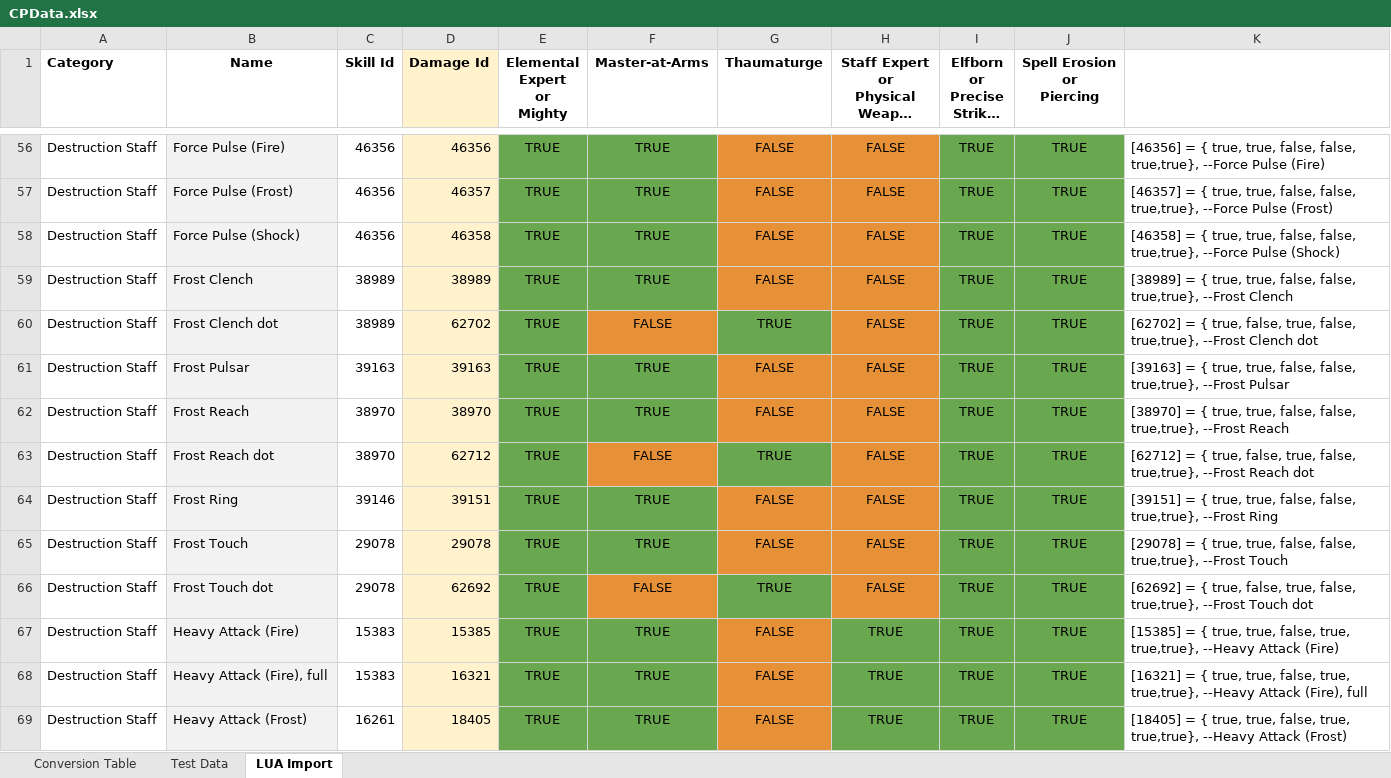
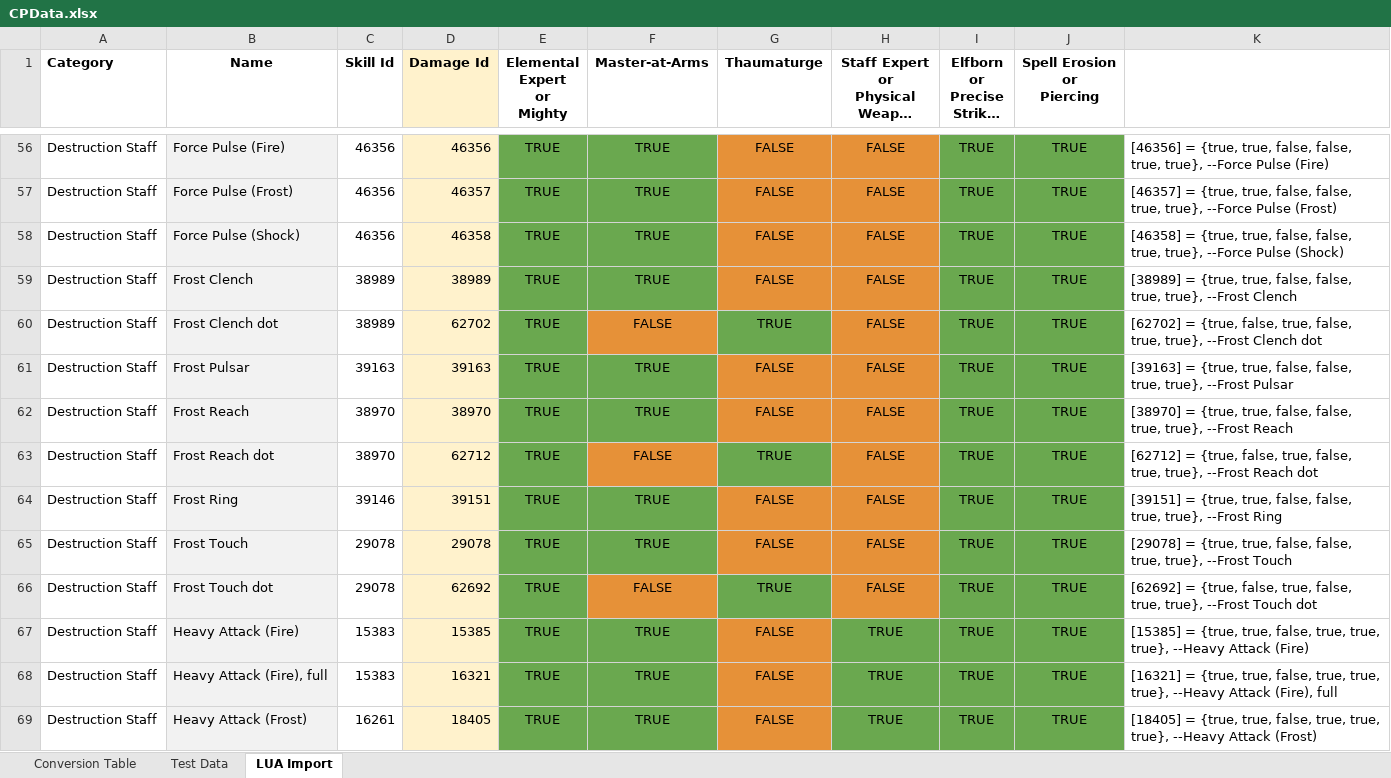
Before and after one commit to Solinur/Constellations, an Excel workbook: CPData.xlsx, sheet LUA Import, drawn as a sheet; only a part is shown, gaps mark what is left out; long unchanged cells end in …; values as stored, in another font and other column widths than the file's, no borders; the diff covers the shown part only; the diff names each change by its address in the sheet, - before the commit and + after, or states it on an @@ line.

```diff
--- a/CPData.xlsx (sheet LUA Import)
+++ b/CPData.xlsx (sheet LUA Import)
-K56: [46356] = { true, true, false, false, true,true}, --Force Pulse…
+K56: [46356] = {true, true, false, false, true, true}, --Force Pulse…
-K57: [46357] = { true, true, false, false, true,true}, --Force Pulse…
+K57: [46357] = {true, true, false, false, true, true}, --Force Pulse…
-K58: [46358] = { true, true, false, false, true,true}, --Force Pulse…
+K58: [46358] = {true, true, false, false, true, true}, --Force Pulse…
-K59: [38989] = { true, true, false, false, true,true}, --Frost Clench
+K59: [38989] = {true, true, false, false, true, true}, --Frost Clench
-K60: [62702] = { true, false, true, false, true,true}, --Frost Clench…
+K60: [62702] = {true, false, true, false, true, true}, --Frost Clench…
-K61: [39163] = { true, true, false, false, true,true}, --Frost Pulsar
+K61: [39163] = {true, true, false, false, true, true}, --Frost Pulsar
-K62: [38970] = { true, true, false, false, true,true}, --Frost Reach
+K62: [38970] = {true, true, false, false, true, true}, --Frost Reach
-K63: [62712] = { true, false, true, false, true,true}, --Frost Reach…
+K63: [62712] = {true, false, true, false, true, true}, --Frost Reach…
-K64: [39151] = { true, true, false, false, true,true}, --Frost Ring
+K64: [39151] = {true, true, false, false, true, true}, --Frost Ring
-K65: [29078] = { true, true, false, false, true,true}, --Frost Touch
+K65: [29078] = {true, true, false, false, true, true}, --Frost Touch
-K66: [62692] = { true, false, true, false, true,true}, --Frost Touch…
+K66: [62692] = {true, false, true, false, true, true}, --Frost Touch…
-K67: [15385] = { true, true, false, true, true,true}, --Heavy Attack…
+K67: [15385] = {true, true, false, true, true, true}, --Heavy Attack…
-K68: [16321] = { true, true, false, true, true,true}, --Heavy Attack…
+K68: [16321] = {true, true, false, true, true, true}, --Heavy Attack…
-K69: [18405] = { true, true, false, true, true,true}, --Heavy Attack…
+K69: [18405] = {true, true, false, true, true, true}, --Heavy Attack…
```
Also changed, not shown: 6 added rows and 408 edited cells elsewhere in this sheet, sheet Test Data, 3 other files.
